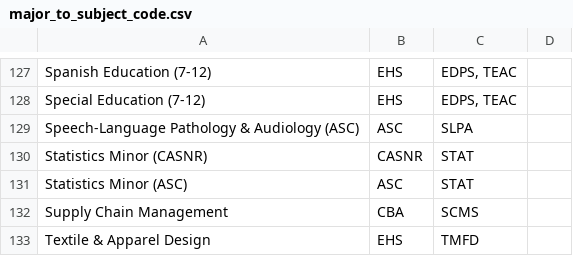
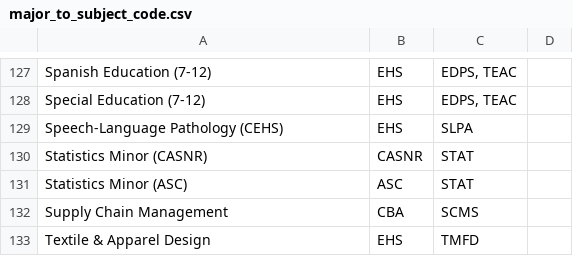
Before and after one commit to unl/UNL_UndergraduateBulletin, a CSV file: data/2015/major_to_subject_code.csv, drawn as a sheet; only a part is shown, gaps mark what is left out.

Commit message:
Reassign the SLPA subject to the CEHS Major
The ASC major has been dropped.

```diff
--- a/data/2015/major_to_subject_code.csv
+++ b/data/2015/major_to_subject_code.csv
@@ -128,3 +128,3 @@ Spanish Education (7-12),EHS," EDPS, TEAC "
 Special Education (7-12),EHS," EDPS, TEAC "
-Speech-Language Pathology & Audiology (ASC),ASC, SLPA
+Speech-Language Pathology (CEHS),EHS, SLPA
 Statistics Minor (CASNR),CASNR,STAT
```
Also changed, not shown: 1 other file.
